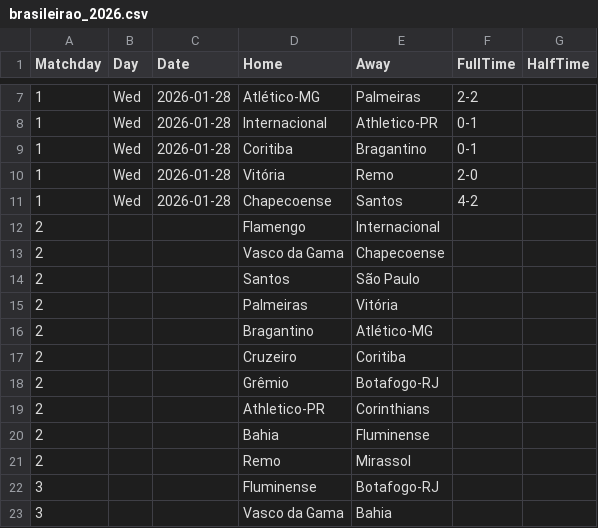
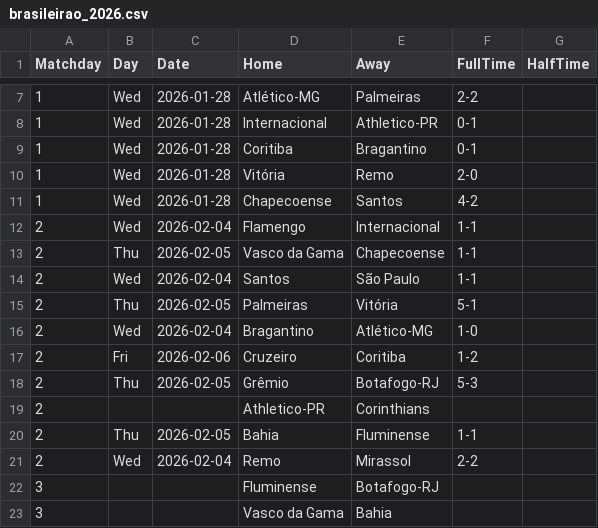
Before and after one commit to joaopssa/BISS, a CSV file: Backend/data/matches/brasileirao-serie-a/brasileirao_2026.csv, drawn as a sheet; only a part is shown, gaps mark what is left out.

```diff
--- a/Backend/data/matches/brasileirao-serie-a/brasileirao_2026.csv
+++ b/Backend/data/matches/brasileirao-serie-a/brasileirao_2026.csv
@@ -11,12 +11,12 @@ Matchday,Day,Date,Home,Away,FullTime,HalfTime
 1,Wed,2026-01-28,Chapecoense,Santos,4-2,
-2,,,Flamengo,Internacional,,
-2,,,Vasco da Gama,Chapecoense,,
-2,,,Santos,São Paulo,,
-2,,,Palmeiras,Vitória,,
-2,,,Bragantino,Atlético-MG,,
-2,,,Cruzeiro,Coritiba,,
-2,,,Grêmio,Botafogo-RJ,,
+2,Wed,2026-02-04,Flamengo,Internacional,1-1,
+2,Thu,2026-02-05,Vasco da Gama,Chapecoense,1-1,
+2,Wed,2026-02-04,Santos,São Paulo,1-1,
+2,Thu,2026-02-05,Palmeiras,Vitória,5-1,
+2,Wed,2026-02-04,Bragantino,Atlético-MG,1-0,
+2,Fri,2026-02-06,Cruzeiro,Coritiba,1-2,
+2,Thu,2026-02-05,Grêmio,Botafogo-RJ,5-3,
 2,,,Athletico-PR,Corinthians,,
-2,,,Bahia,Fluminense,,
-2,,,Remo,Mirassol,,
+2,Thu,2026-02-05,Bahia,Fluminense,1-1,
+2,Wed,2026-02-04,Remo,Mirassol,2-2,
 3,,,Fluminense,Botafogo-RJ,,
```
Also changed, not shown: Backend/data/matches/libertadores/libertadores_2026.csv, 4 other files.
